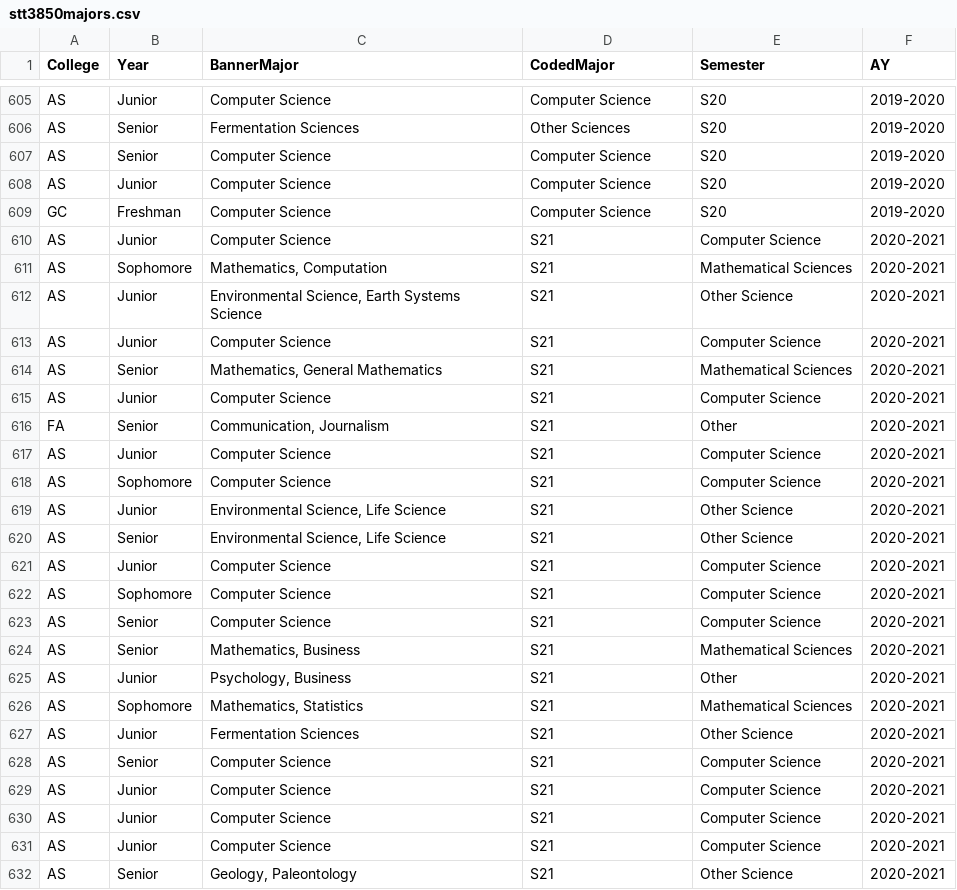
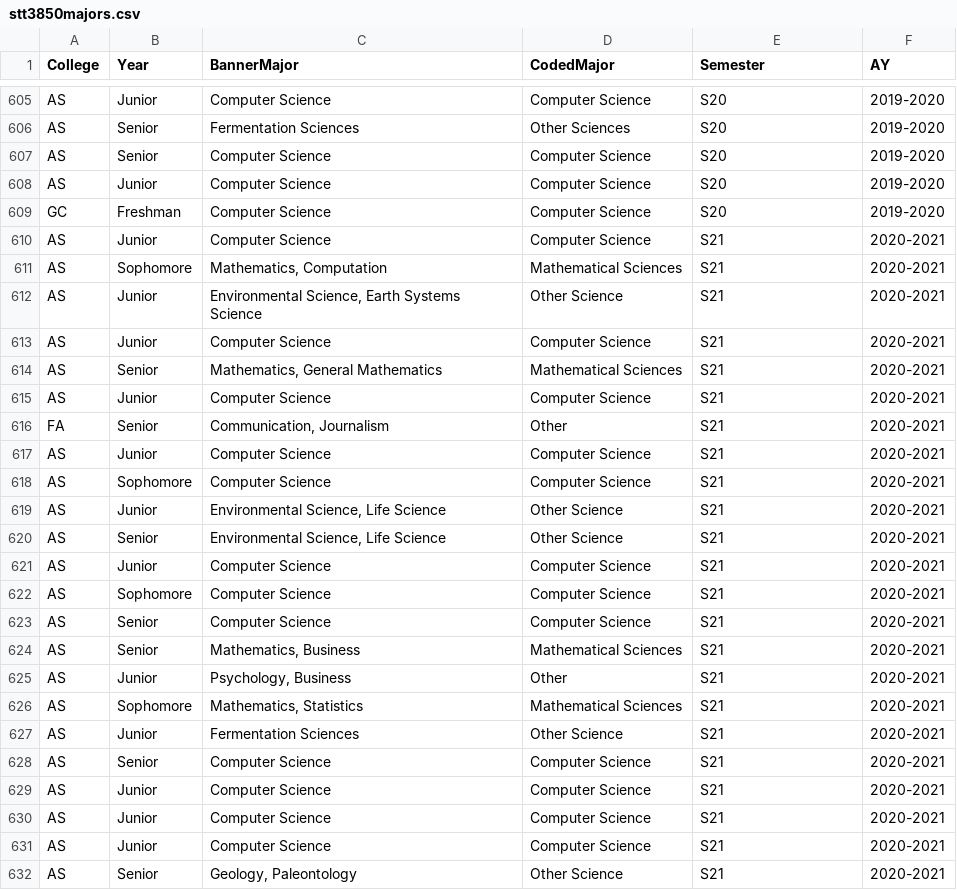
Before and after one commit to STAT-JET-ASU/Datasets, a CSV file: Instructor/stt3850majors.csv, drawn as a sheet; only a part is shown, gaps mark what is left out; the diff covers the shown part only.

Commit message:
Update stt3850majors.csv

```diff
--- a/Instructor/stt3850majors.csv
+++ b/Instructor/stt3850majors.csv
@@ -609,24 +609,24 @@ AS,Junior,Computer Science,Computer Science,S20,2019-2020
 GC,Freshman,Computer Science,Computer Science,S20,2019-2020
-AS,Junior,Computer Science,S21,Computer Science,2020-2021
-AS,Sophomore,"Mathematics, Computation",S21,Mathematical Sciences,2020-2021
-AS,Junior,"Environmental Science, Earth Systems Science",S21,Other Science,2020-2021
-AS,Junior,Computer Science,S21,Computer Science,2020-2021
-AS,Senior,"Mathematics, General Mathematics",S21,Mathematical Sciences,2020-2021
-AS,Junior,Computer Science,S21,Computer Science,2020-2021
-FA,Senior,"Communication, Journalism",S21,Other,2020-2021
-AS,Junior,Computer Science,S21,Computer Science,2020-2021
-AS,Sophomore,Computer Science,S21,Computer Science,2020-2021
-AS,Junior,"Environmental Science, Life Science",S21,Other Science,2020-2021
-AS,Senior,"Environmental Science, Life Science",S21,Other Science,2020-2021
-AS,Junior,Computer Science,S21,Computer Science,2020-2021
-AS,Sophomore,Computer Science,S21,Computer Science,2020-2021
-AS,Senior,Computer Science,S21,Computer Science,2020-2021
-AS,Senior,"Mathematics, Business",S21,Mathematical Sciences,2020-2021
-AS,Junior,"Psychology, Business",S21,Other,2020-2021
-AS,Sophomore,"Mathematics, Statistics",S21,Mathematical Sciences,2020-2021
-AS,Junior,Fermentation Sciences,S21,Other Science,2020-2021
-AS,Senior,Computer Science,S21,Computer Science,2020-2021
-AS,Junior,Computer Science,S21,Computer Science,2020-2021
-AS,Junior,Computer Science,S21,Computer Science,2020-2021
-AS,Junior,Computer Science,S21,Computer Science,2020-2021
-AS,Senior,"Geology, Paleontology",S21,Other Science,2020-2021
+AS,Junior,Computer Science,Computer Science,S21,2020-2021
+AS,Sophomore,"Mathematics, Computation",Mathematical Sciences,S21,2020-2021
+AS,Junior,"Environmental Science, Earth Systems Science",Other Science,S21,2020-2021
+AS,Junior,Computer Science,Computer Science,S21,2020-2021
+AS,Senior,"Mathematics, General Mathematics",Mathematical Sciences,S21,2020-2021
+AS,Junior,Computer Science,Computer Science,S21,2020-2021
+FA,Senior,"Communication, Journalism",Other,S21,2020-2021
+AS,Junior,Computer Science,Computer Science,S21,2020-2021
+AS,Sophomore,Computer Science,Computer Science,S21,2020-2021
+AS,Junior,"Environmental Science, Life Science",Other Science,S21,2020-2021
+AS,Senior,"Environmental Science, Life Science",Other Science,S21,2020-2021
+AS,Junior,Computer Science,Computer Science,S21,2020-2021
+AS,Sophomore,Computer Science,Computer Science,S21,2020-2021
+AS,Senior,Computer Science,Computer Science,S21,2020-2021
+AS,Senior,"Mathematics, Business",Mathematical Sciences,S21,2020-2021
+AS,Junior,"Psychology, Business",Other,S21,2020-2021
+AS,Sophomore,"Mathematics, Statistics",Mathematical Sciences,S21,2020-2021
+AS,Junior,Fermentation Sciences,Other Science,S21,2020-2021
+AS,Senior,Computer Science,Computer Science,S21,2020-2021
+AS,Junior,Computer Science,Computer Science,S21,2020-2021
+AS,Junior,Computer Science,Computer Science,S21,2020-2021
+AS,Junior,Computer Science,Computer Science,S21,2020-2021
+AS,Senior,"Geology, Paleontology",Other Science,S21,2020-2021
```
Also changed, not shown: 76 edited cells elsewhere in this file.
